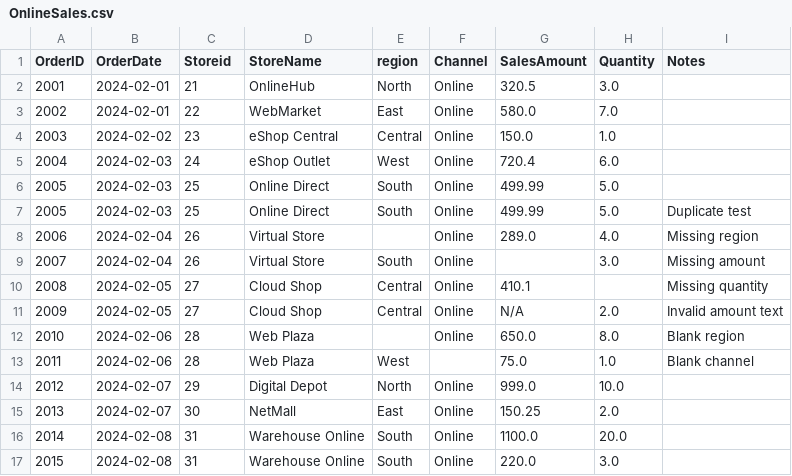
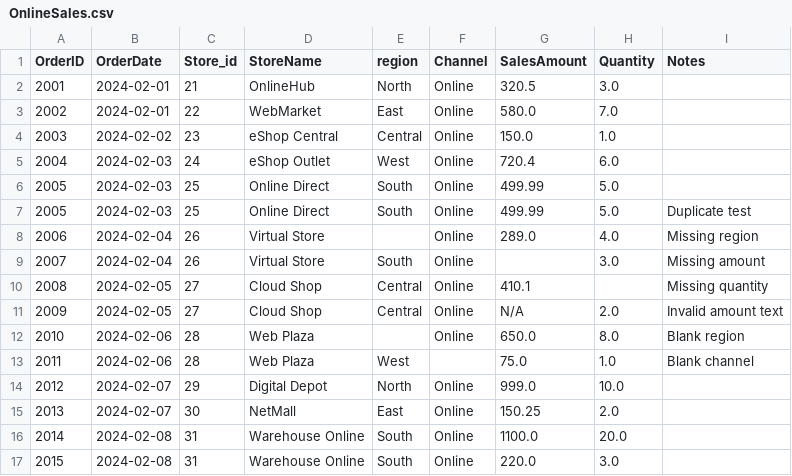
Before and after one commit to ps-interactive/lab_prepare-data-from-multiple-sources-and-clean-it, a CSV file: OnlineSales.csv, drawn as a sheet.

Commit message:
Rename Storeid to Store_id in OnlineSales.csv

```diff
--- a/OnlineSales.csv
+++ b/OnlineSales.csv
@@ -1,2 +1,2 @@
-OrderID,OrderDate,Storeid,StoreName,region,Channel,SalesAmount,Quantity,Notes
+OrderID,OrderDate,Store_id,StoreName,region,Channel,SalesAmount,Quantity,Notes
 2001,2024-02-01,21,OnlineHub,North,Online,320.5,3.0,
```
